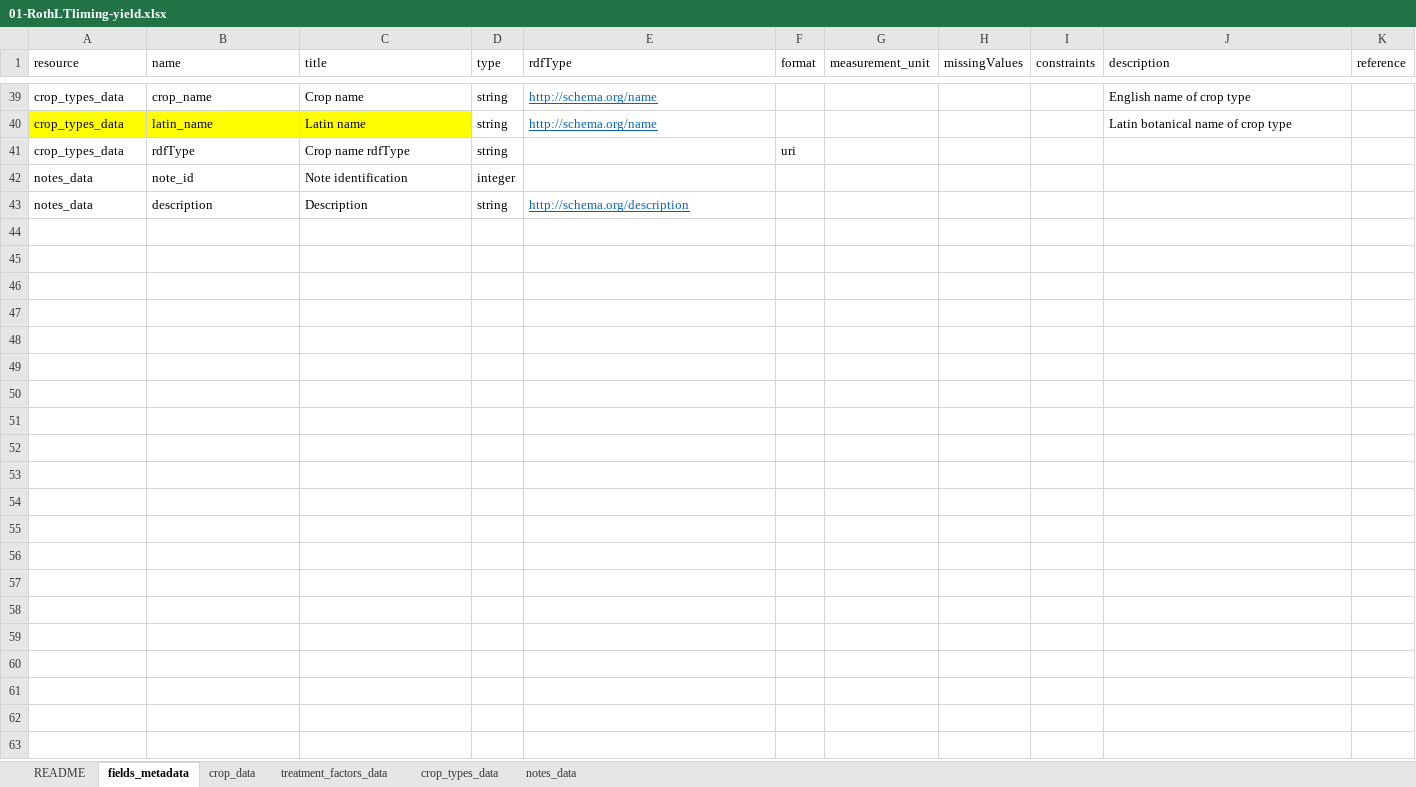
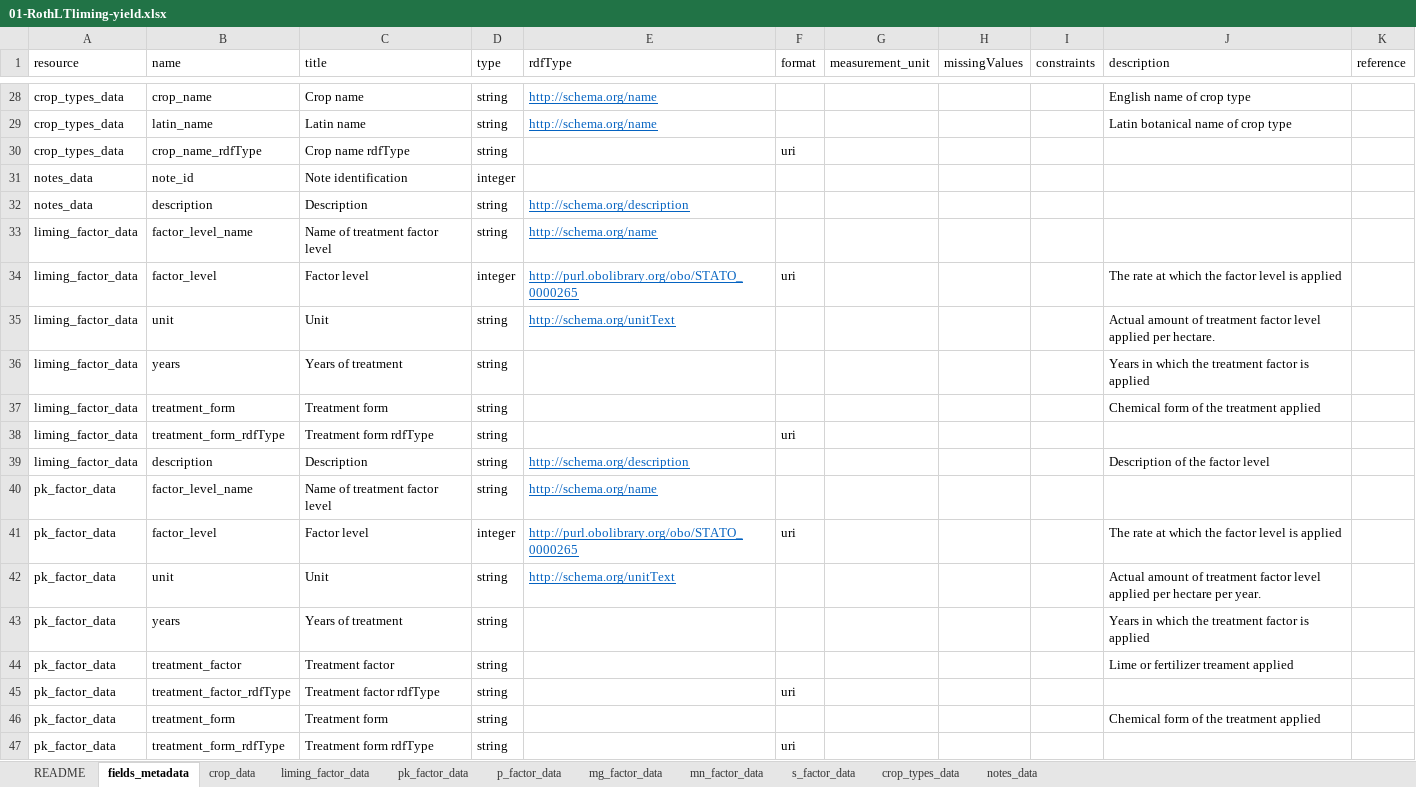
Before and after one commit to Rothamsted-Ecoinformatics/eRA, an Excel workbook: metadata/rcs10/RLTLYIELDS/01-RothLTliming-yield.xlsx, sheet fields_metadata, drawn as a sheet; only a part is shown, gaps mark what is left out; values as stored, in another font and other column widths than the file's, no borders; addresses are those after the commit; the diff covers the shown part only; the diff names each change by its address in the sheet, - before the commit and + after, or states it on an @@ line.

```diff
--- a/metadata/rcs10/RLTLYIELDS/01-RothLTliming-yield.xlsx (sheet fields_metadata)
+++ b/metadata/rcs10/RLTLYIELDS/01-RothLTliming-yield.xlsx (sheet fields_metadata)
-sheet tab: treatment_factors_data
+sheet tab: liming_factor_data
+sheet tab: pk_factor_data
+sheet tab: p_factor_data
+sheet tab: mg_factor_data
+sheet tab: mn_factor_data
+sheet tab: s_factor_data
-A29:C29 fill: #FFFF00
+A29:C29 fill: none
-B30 (name): rdfType
+B30 (name): crop_name_rdfType
+row 33: liming_factor_data | factor_level_name | Name of treatment factor level | string | http://schema.org/name
+row 34: liming_factor_data | factor_level | Factor level | integer | http://purl.obolibrary.org/obo/STATO_0000265 | uri |  |  |  | The rate at which the factor level is applied
+row 35: liming_factor_data | unit | Unit | string | http://schema.org/unitText |  |  |  |  | Actual amount of treatment factor level applied per hectare.
+row 36: liming_factor_data | years | Years of treatment | string |  |  |  |  |  | Years in which the treatment factor is applied
+row 37: liming_factor_data | treatment_form | Treatment form | string |  |  |  |  |  | Chemical form of the treatment applied
+row 38: liming_factor_data | treatment_form_rdfType | Treatment form rdfType | string |  | uri
+row 39: liming_factor_data | description | Description | string | http://schema.org/description |  |  |  |  | Description of the factor level
+row 40: pk_factor_data | factor_level_name | Name of treatment factor level | string | http://schema.org/name
+row 41: pk_factor_data | factor_level | Factor level | integer | http://purl.obolibrary.org/obo/STATO_0000265 | uri |  |  |  | The rate at which the factor level is applied
+row 42: pk_factor_data | unit | Unit | string | http://schema.org/unitText |  |  |  |  | Actual amount of treatment factor level applied per hectare per year.
+row 43: pk_factor_data | years | Years of treatment | string |  |  |  |  |  | Years in which the treatment factor is applied
+row 44: pk_factor_data | treatment_factor | Treatment factor | string |  |  |  |  |  | Lime or fertilizer treament applied
+row 45: pk_factor_data | treatment_factor_rdfType | Treatment factor rdfType | string |  | uri
+row 46: pk_factor_data | treatment_form | Treatment form | string |  |  |  |  |  | Chemical form of the treatment applied
+row 47: pk_factor_data | treatment_form_rdfType | Treatment form rdfType | string |  | uri
```
Also changed, not shown: 27 added rows, 11 removed rows and 18 edited cells elsewhere in this sheet, sheet crop_data, sheet README, sheet crop_types_data, sheet notes_data, hidden cells, charts or pictures, 40 other files.
